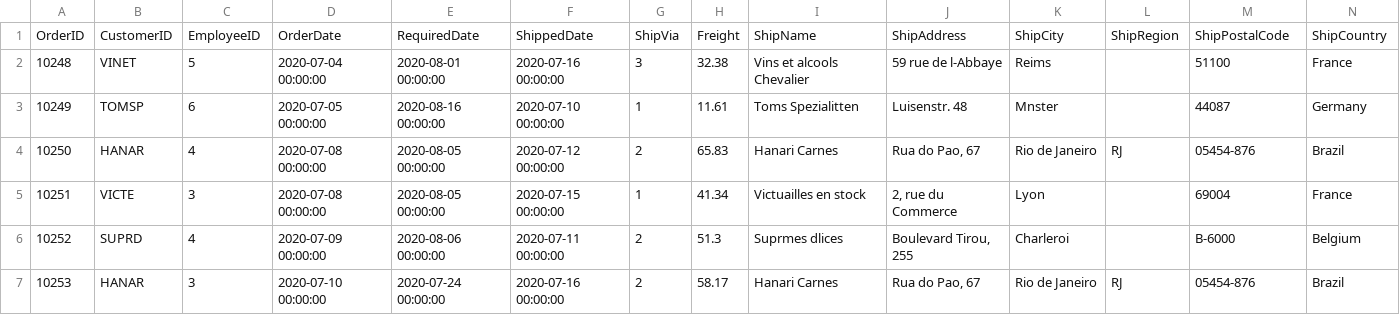
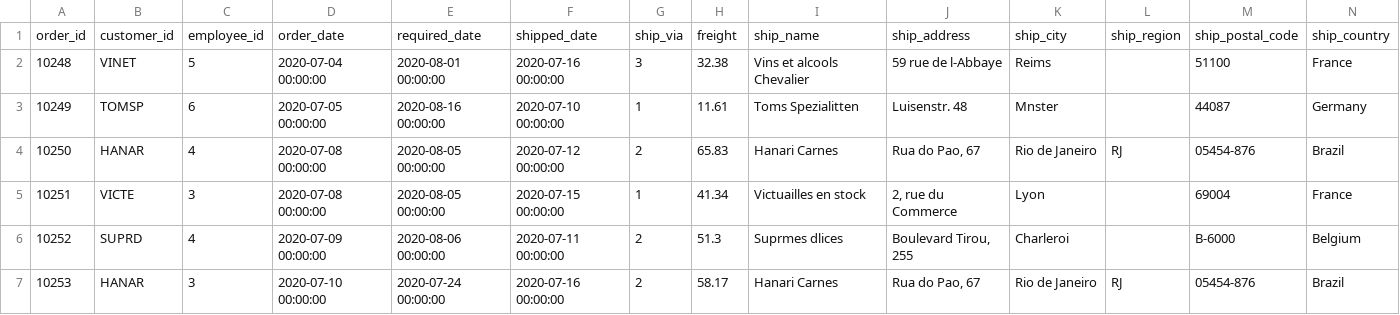
Before and after one commit to fsimoes81/northwind_postgresql_docker, a CSV file: data/raw/orders.csv, drawn as a sheet; only a part is shown.

Commit message:
💬 update column names

```diff
--- a/data/raw/orders.csv
+++ b/data/raw/orders.csv
@@ -1,2 +1,2 @@
-"OrderID";"CustomerID";"EmployeeID";"OrderDate";"RequiredDate";"ShippedDate";"ShipVia";"Freight";"ShipName";"ShipAddress";"ShipCity";"ShipRegion";"ShipPostalCode";"ShipCountry"
+"order_id";"customer_id";"employee_id";"order_date";"required_date";"shipped_date";"ship_via";"freight";"ship_name";"ship_address";"ship_city";"ship_region";"ship_postal_code";"ship_country"
 10248;"VINET";5;"2020-07-04 00:00:00";"2020-08-01 00:00:00";"2020-07-16 00:00:00";3;32.38;"Vins et alcools Chevalier";"59 rue de l-Abbaye";"Reims";"";"51100";"France"
```
Also changed, not shown: data/raw/customers.csv, data/raw/employees.csv, 5 other files.
